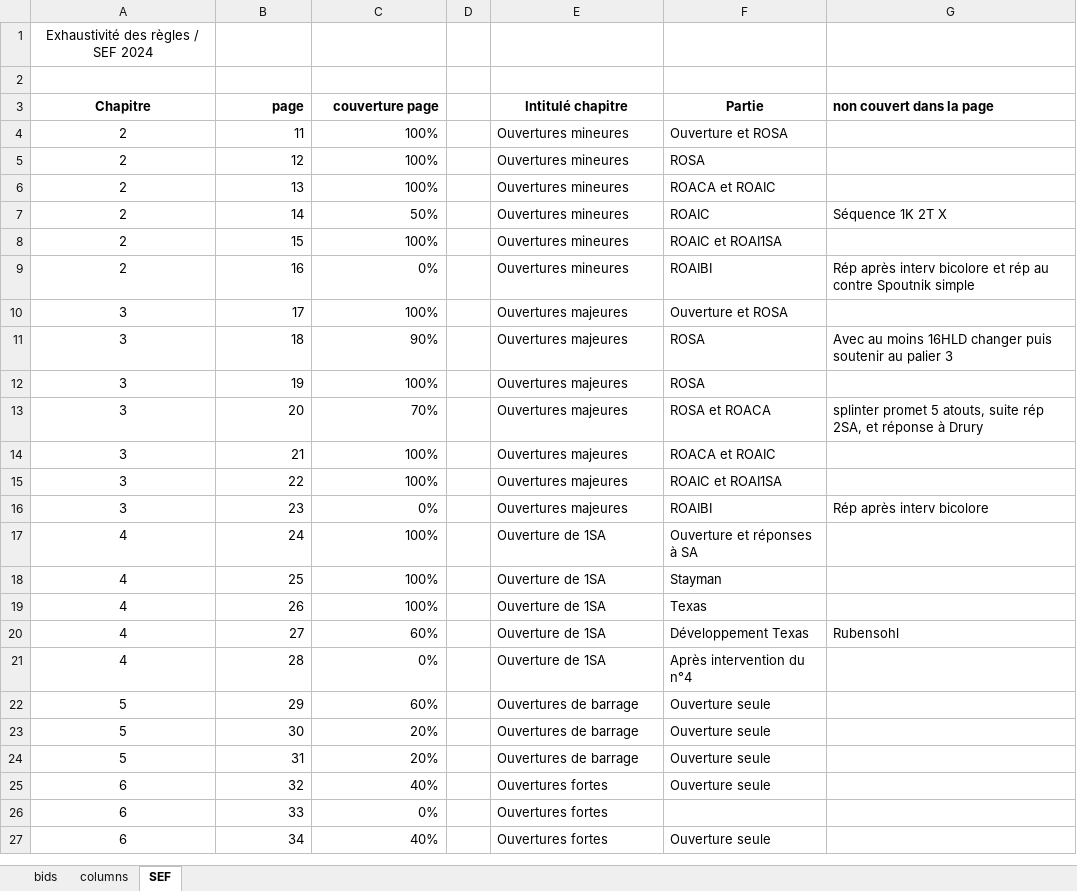
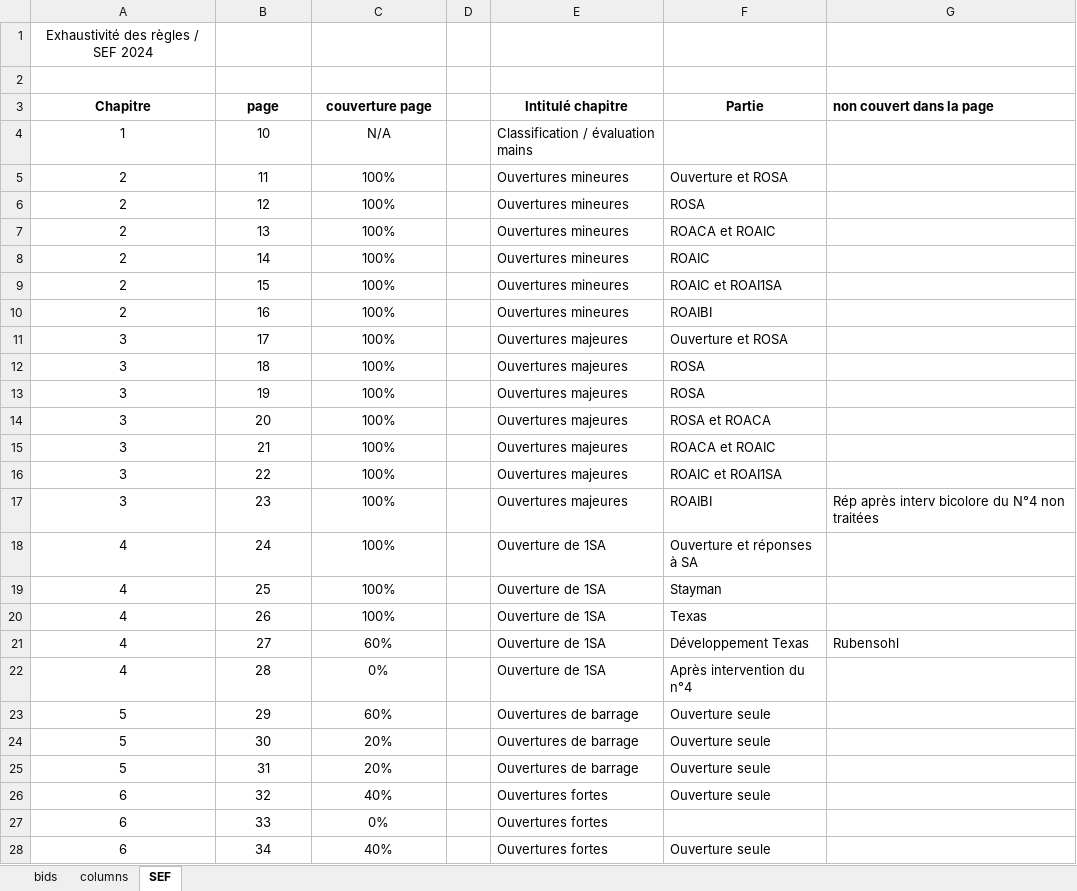
Before and after one commit to thrambert/Bidding, an Excel workbook: assets/SEFsense.xlsx, sheet SEF, drawn as a sheet; only a part is shown; values as stored, in another font and other column widths than the file's, no borders; addresses are those after the commit; the diff covers the shown part only; the diff names each change by its address in the sheet, - before the commit and + after, or states it on an @@ line.

```diff
--- a/assets/SEFsense.xlsx (sheet SEF)
+++ b/assets/SEFsense.xlsx (sheet SEF)
-B3:C3 alignment: right
+B3:C3 alignment: center
+row 4: 1 | 10 | N/A |  | Classification / évaluation mains
-B5:C28 alignment: right
+B5:C28 alignment: center
-C8 (couverture page): 50%
+C8 (couverture page): 100%
-G8 (non couvert dans la page): Séquence 1K 2T X
+G8 (non couvert dans la page): (empty)
-C10 (couverture page): 0%
+C10 (couverture page): 100%
-G10 (non couvert dans la page): Rép après interv bicolore et rép au contre Spoutnik simple
+G10 (non couvert dans la page): (empty)
-C12 (couverture page): 90%
+C12 (couverture page): 100%
-G12 (non couvert dans la page): Avec au moins 16HLD changer puis soutenir au palier 3
+G12 (non couvert dans la page): (empty)
-C14 (couverture page): 70%
+C14 (couverture page): 100%
-G14 (non couvert dans la page): splinter promet 5 atouts, suite rép 2SA, et réponse à Drury
+G14 (non couvert dans la page): (empty)
-C17 (couverture page): 0%
+C17 (couverture page): 100%
-G17 (non couvert dans la page): Rép après interv bicolore
+G17 (non couvert dans la page): Rép après interv bicolore du N°4 non traitées
```
Also changed, not shown: 14 added rows, 11 edited cells and cell formats elsewhere in this sheet, sheet bids, sheet columns, assets/SEFrule.xlsx, 17 other files.
